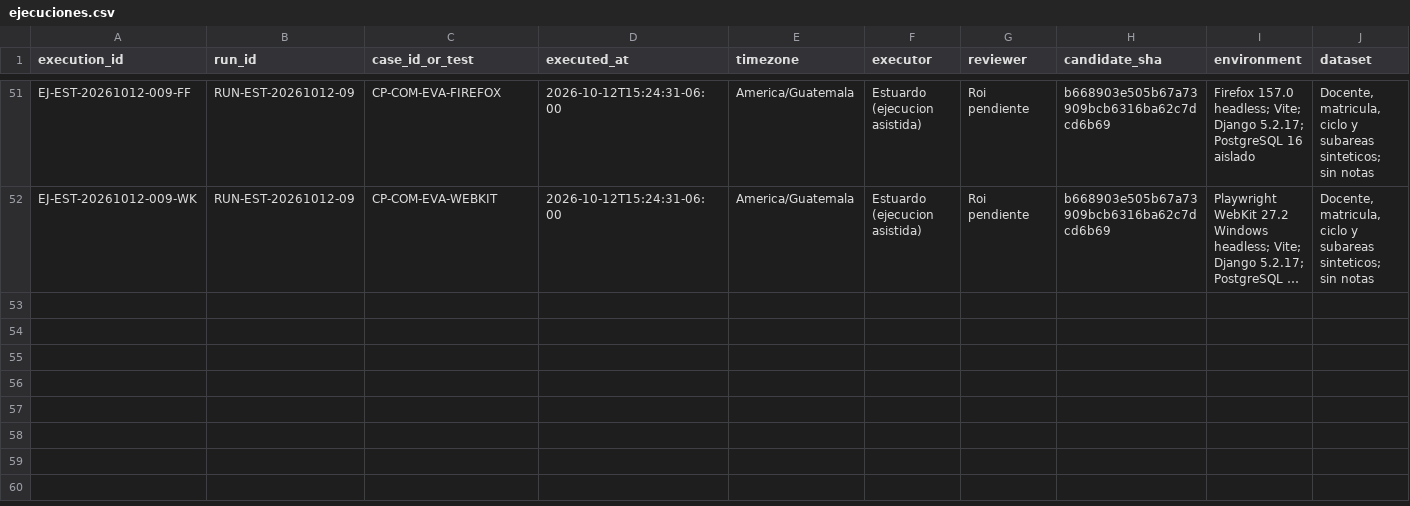
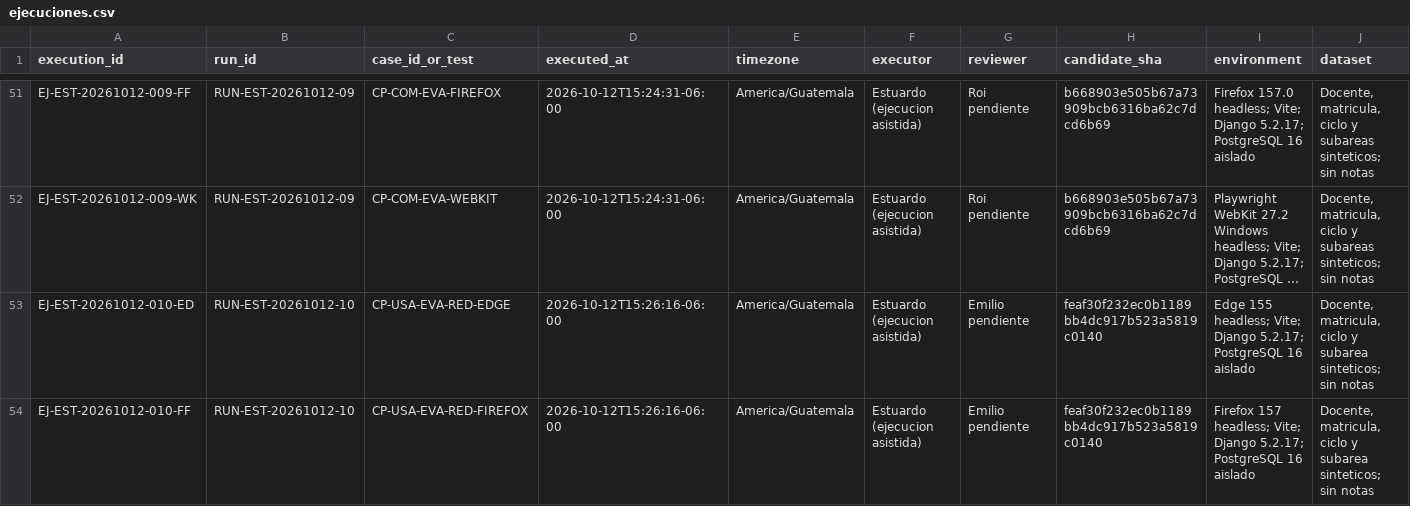
Before and after one commit to roi-kaiden/siga-inebi, a CSV file: docs/quality/fase-7/ejecuciones.csv, drawn as a sheet; only a part is shown, gaps mark what is left out; long unchanged cells end in …; rows hold the shown columns only; the diff names each change by its address in the sheet, - before the commit and + after, or states it on an @@ line.

```diff
--- a/docs/quality/fase-7/ejecuciones.csv
+++ b/docs/quality/fase-7/ejecuciones.csv
+row 53: EJ-EST-20261012-010-ED | RUN-EST-20261012-10 | CP-USA-EVA-RED-EDGE | 2026-10-12T15:26:16-06:00 | America/Guatemala | Estuardo (ejecucion asistida) | Emilio pendiente | feaf30f232ec0b1189bb4dc917b523a5819c0140 | Edge 155 headless; Vite; Django 5.2.17; PostgreSQL 16 aislado | Docente, matricula, ciclo y subarea sinteticos; sin notas
+row 54: EJ-EST-20261012-010-FF | RUN-EST-20261012-10 | CP-USA-EVA-RED-FIREFOX | 2026-10-12T15:26:16-06:00 | America/Guatemala | Estuardo (ejecucion asistida) | Emilio pendiente | feaf30f232ec0b1189bb4dc917b523a5819c0140 | Firefox 157 headless; Vite; Django 5.2.17; PostgreSQL 16 aislado | Docente, matricula, ciclo y subarea sinteticos; sin notas
```
Also changed, not shown: 1 other file.
